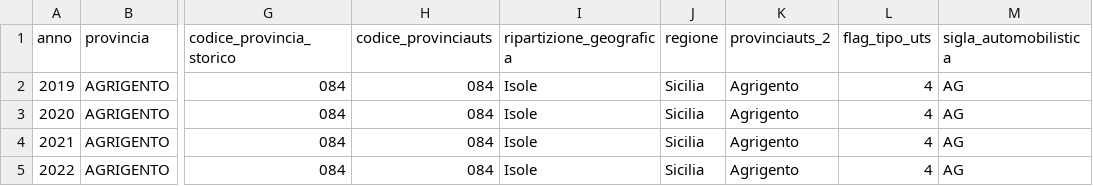
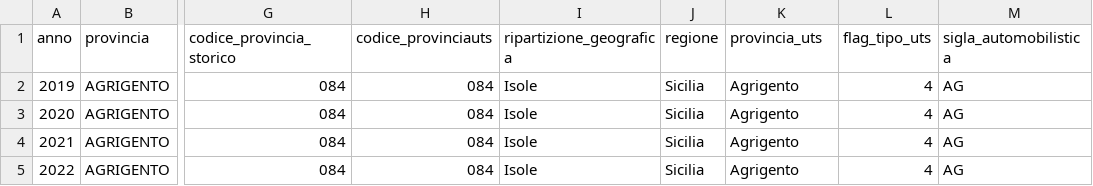
Before and after one commit to ondata/dati_sdi_reati_genere, a CSV file: data/processing/comunicazioni_sdi/codice_rosso_commessi.csv, drawn as a sheet; only a part is shown, gaps mark what is left out; the diff names each change by its address in the sheet, - before the commit and + after, or states it on an @@ line.

```diff
--- a/data/processing/comunicazioni_sdi/codice_rosso_commessi.csv
+++ b/data/processing/comunicazioni_sdi/codice_rosso_commessi.csv
-K1: provinciauts_2
+K1: provincia_uts
```
Also changed, not shown: data/processing/comunicazioni_sdi/codice_rosso_segnalazioni.csv, data/processing/comunicazioni_sdi/delitti_commessi.csv, 8 other files.
